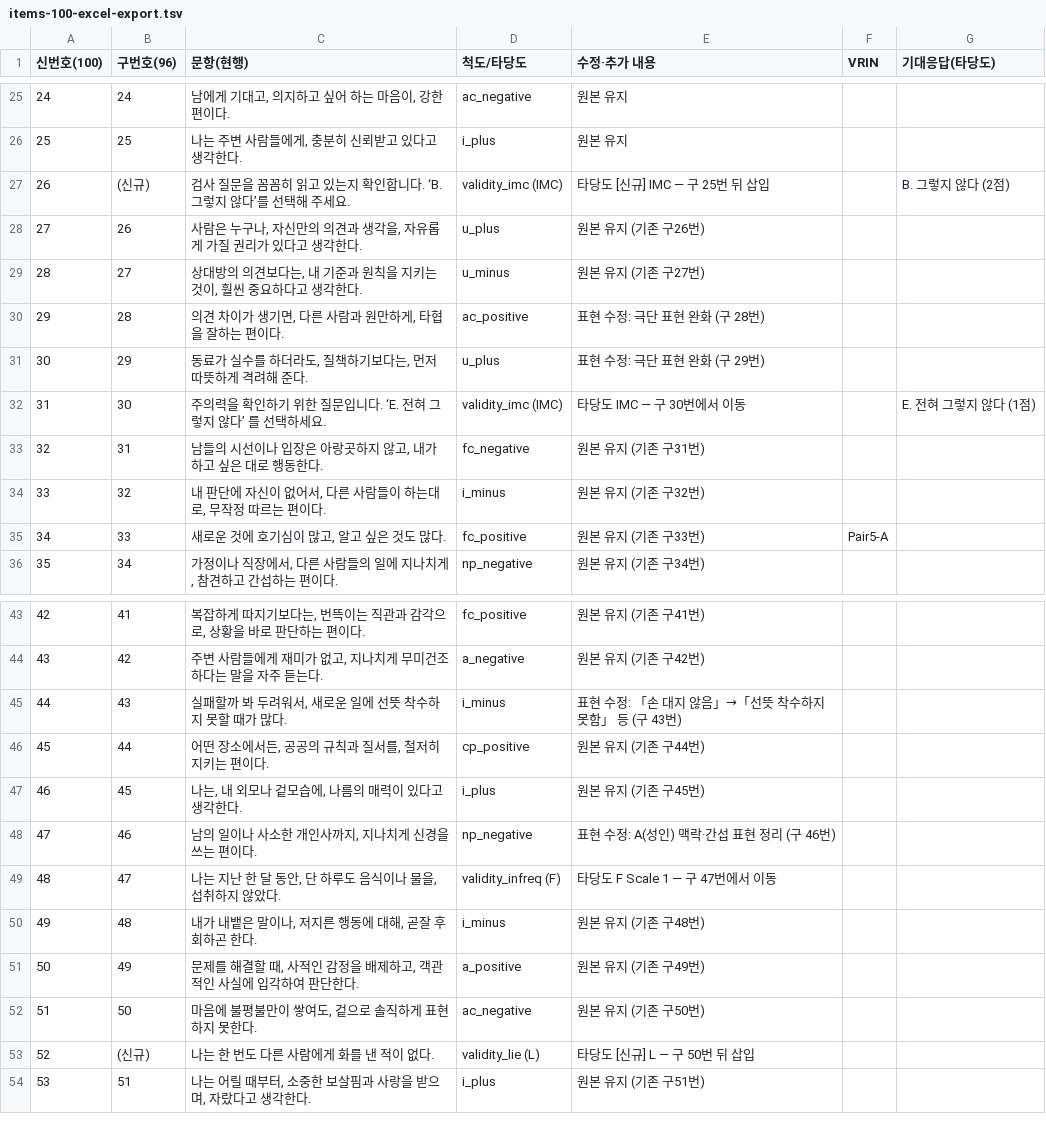
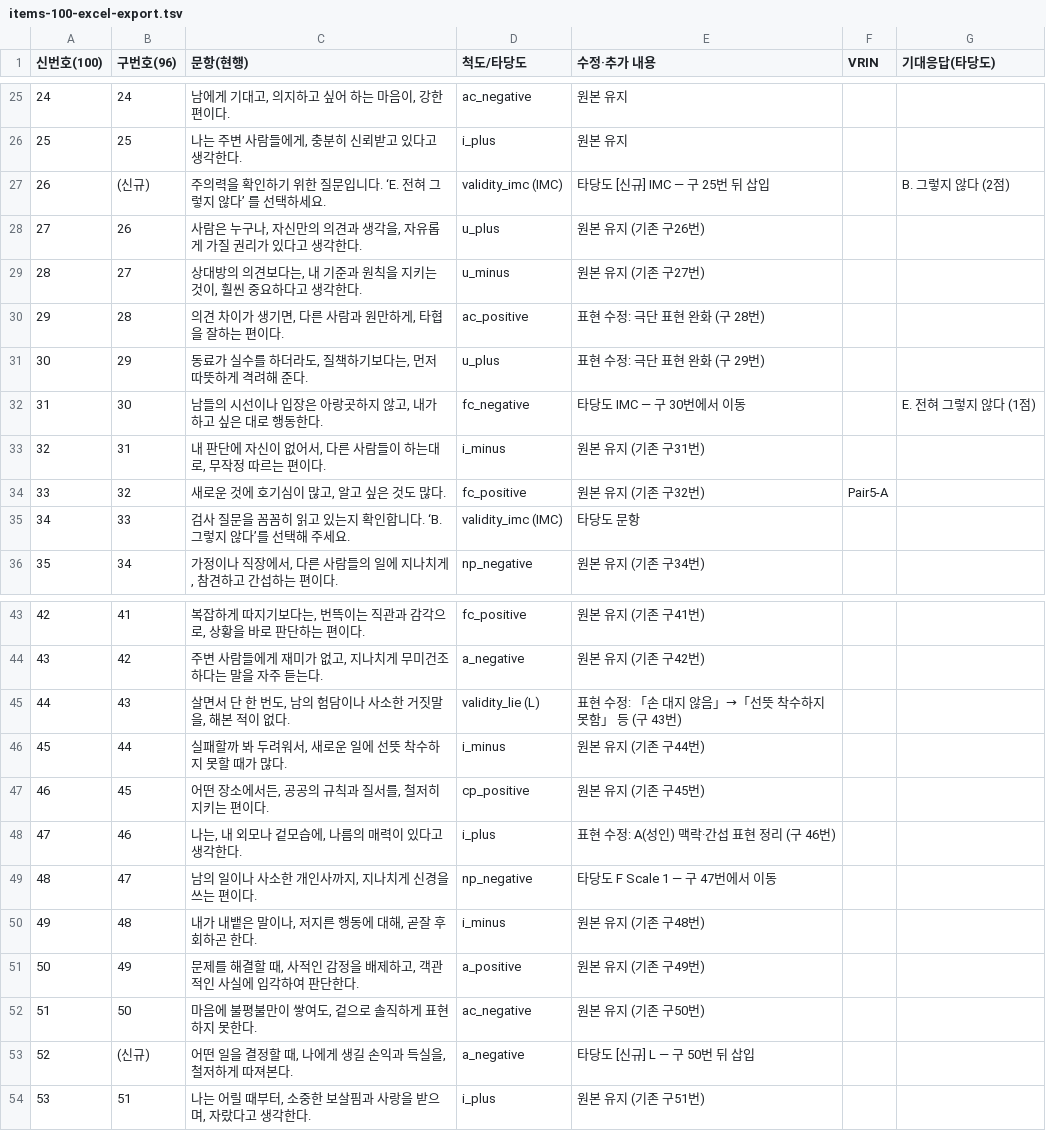
Before and after one commit to jomigata/wiz-coco, a TSV file: docs/internal-materials/ego-ok/items-100-excel-export.tsv, drawn as a sheet; only a part is shown, gaps mark what is left out; the diff covers the shown part only.

```diff
--- a/docs/internal-materials/ego-ok/items-100-excel-export.tsv
+++ b/docs/internal-materials/ego-ok/items-100-excel-export.tsv
@@ -26,3 +26,3 @@
 25	25	나는 주변 사람들에게, 충분히 신뢰받고 있다고 생각한다.	i_plus	원본 유지		
-26	(신규)	검사 질문을 꼼꼼히 읽고 있는지 확인합니다. ‘B. 그렇지 않다’를 선택해 주세요.	validity_imc (IMC)	타당도 [신규] IMC — 구 25번 뒤 삽입		B. 그렇지 않다 (2점)
+26	(신규)	주의력을 확인하기 위한 질문입니다. ‘E. 전혀 그렇지 않다’ 를 선택하세요.	validity_imc (IMC)	타당도 [신규] IMC — 구 25번 뒤 삽입		B. 그렇지 않다 (2점)
 27	26	사람은 누구나, 자신만의 의견과 생각을, 자유롭게 가질 권리가 있다고 생각한다.	u_plus	원본 유지 (기존 구26번)		
@@ -31,6 +31,6 @@
 30	29	동료가 실수를 하더라도, 질책하기보다는, 먼저 따뜻하게 격려해 준다.	u_plus	표현 수정: 극단 표현 완화 (구 29번)		
-31	30	주의력을 확인하기 위한 질문입니다. ‘E. 전혀 그렇지 않다’ 를 선택하세요.	validity_imc (IMC)	타당도 IMC — 구 30번에서 이동		E. 전혀 그렇지 않다 (1점)
-32	31	남들의 시선이나 입장은 아랑곳하지 않고, 내가 하고 싶은 대로 행동한다.	fc_negative	원본 유지 (기존 구31번)		
-33	32	내 판단에 자신이 없어서, 다른 사람들이 하는대로, 무작정 따르는 편이다.	i_minus	원본 유지 (기존 구32번)		
-34	33	새로운 것에 호기심이 많고, 알고 싶은 것도 많다.	fc_positive	원본 유지 (기존 구33번)	Pair5-A	
+31	30	남들의 시선이나 입장은 아랑곳하지 않고, 내가 하고 싶은 대로 행동한다.	fc_negative	타당도 IMC — 구 30번에서 이동		E. 전혀 그렇지 않다 (1점)
+32	31	내 판단에 자신이 없어서, 다른 사람들이 하는대로, 무작정 따르는 편이다.	i_minus	원본 유지 (기존 구31번)		
+33	32	새로운 것에 호기심이 많고, 알고 싶은 것도 많다.	fc_positive	원본 유지 (기존 구32번)	Pair5-A	
+34	33	검사 질문을 꼼꼼히 읽고 있는지 확인합니다. ‘B. 그렇지 않다’를 선택해 주세요.	validity_imc (IMC)	타당도 문항		
 35	34	가정이나 직장에서, 다른 사람들의 일에 지나치게, 참견하고 간섭하는 편이다.	np_negative	원본 유지 (기존 구34번)		
@@ -44,7 +44,7 @@
 43	42	주변 사람들에게 재미가 없고, 지나치게 무미건조하다는 말을 자주 듣는다.	a_negative	원본 유지 (기존 구42번)		
-44	43	실패할까 봐 두려워서, 새로운 일에 선뜻 착수하지 못할 때가 많다.	i_minus	표현 수정: 「손 대지 않음」→「선뜻 착수하지 못함」 등 (구 43번)		
-45	44	어떤 장소에서든, 공공의 규칙과 질서를, 철저히 지키는 편이다.	cp_positive	원본 유지 (기존 구44번)		
-46	45	나는, 내 외모나 겉모습에, 나름의 매력이 있다고 생각한다.	i_plus	원본 유지 (기존 구45번)		
-47	46	남의 일이나 사소한 개인사까지, 지나치게 신경을 쓰는 편이다.	np_negative	표현 수정: A(성인) 맥락·간섭 표현 정리 (구 46번)		
-48	47	나는 지난 한 달 동안, 단 하루도 음식이나 물을, 섭취하지 않았다.	validity_infreq (F)	타당도 F Scale 1 — 구 47번에서 이동		
+44	43	살면서 단 한 번도, 남의 험담이나 사소한 거짓말을, 해본 적이 없다.	validity_lie (L)	표현 수정: 「손 대지 않음」→「선뜻 착수하지 못함」 등 (구 43번)		
+45	44	실패할까 봐 두려워서, 새로운 일에 선뜻 착수하지 못할 때가 많다.	i_minus	원본 유지 (기존 구44번)		
+46	45	어떤 장소에서든, 공공의 규칙과 질서를, 철저히 지키는 편이다.	cp_positive	원본 유지 (기존 구45번)		
+47	46	나는, 내 외모나 겉모습에, 나름의 매력이 있다고 생각한다.	i_plus	표현 수정: A(성인) 맥락·간섭 표현 정리 (구 46번)		
+48	47	남의 일이나 사소한 개인사까지, 지나치게 신경을 쓰는 편이다.	np_negative	타당도 F Scale 1 — 구 47번에서 이동		
 49	48	내가 내뱉은 말이나, 저지른 행동에 대해, 곧잘 후회하곤 한다.	i_minus	원본 유지 (기존 구48번)		
@@ -52,3 +52,3 @@
 51	50	마음에 불평불만이 쌓여도, 겉으로 솔직하게 표현하지 못한다.	ac_negative	원본 유지 (기존 구50번)		
-52	(신규)	나는 한 번도 다른 사람에게 화를 낸 적이 없다.	validity_lie (L)	타당도 [신규] L — 구 50번 뒤 삽입		
+52	(신규)	어떤 일을 결정할 때, 나에게 생길 손익과 득실을, 철저하게 따져본다.	a_negative	타당도 [신규] L — 구 50번 뒤 삽입		
 53	51	나는 어릴 때부터, 소중한 보살핌과 사랑을 받으며, 자랐다고 생각한다.	i_plus	원본 유지 (기존 구51번)		
```
Also changed, not shown: 35 edited cells elsewhere in this file, 7 other files.
